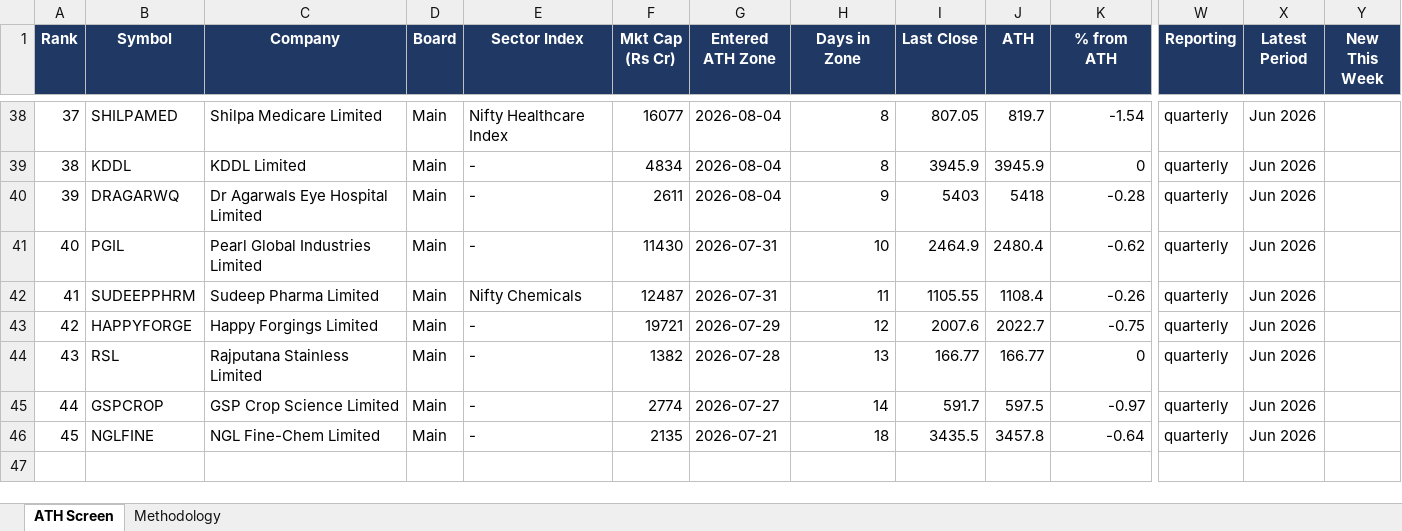
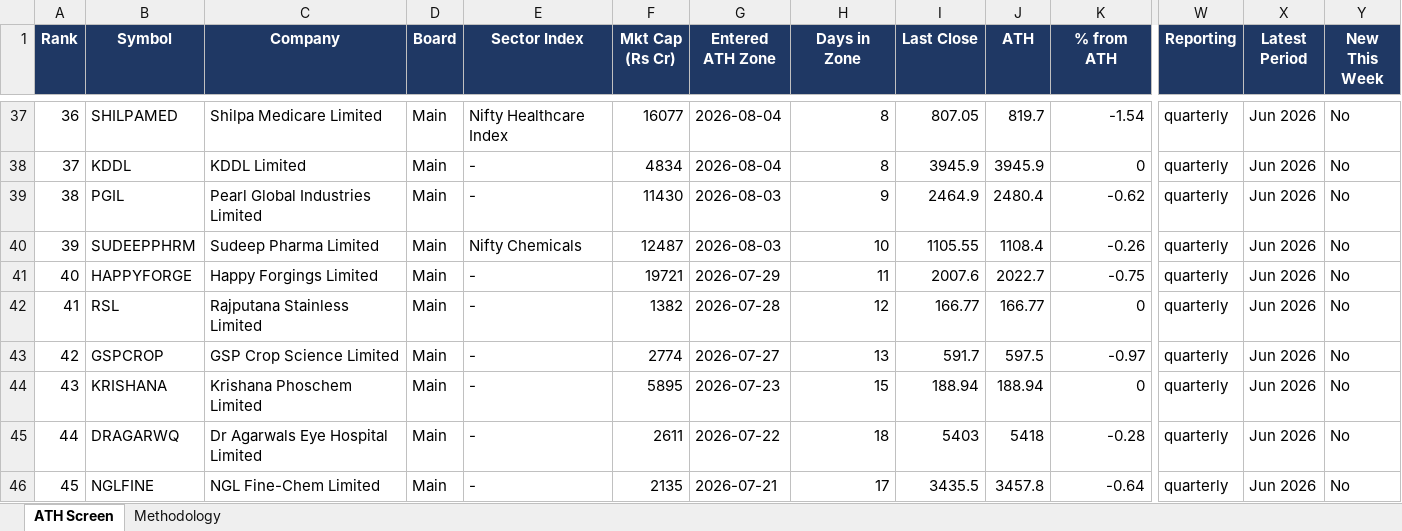
Before and after one commit to TaxPracto/ath-tracker, an Excel workbook: docs/ATH_Tracker_latest.xlsx, sheet ATH Screen, drawn as a sheet; only a part is shown, gaps mark what is left out; values as stored, in another font and other column widths than the file's, no borders; removed rows and columns are numbered as before the commit, all else as after; rows hold the shown columns only; the diff covers the shown part only; the diff names each change by its address in the sheet, - before the commit and + after, or states it on an @@ line.

```diff
--- a/docs/ATH_Tracker_latest.xlsx (sheet ATH Screen)
+++ b/docs/ATH_Tracker_latest.xlsx (sheet ATH Screen)
-A37 (Rank): 37
+A37 (Rank): 36
-Y37:Y38 (New This Week): (empty)
+Y37:Y38 (New This Week): No
-A38 (Rank): 38
+A38 (Rank): 37
-row 40: 39 | DRAGARWQ | Dr Agarwals Eye Hospital Limited | Main | - | 2611 | 2026-08-04 | 9 | 5403 | 5418 | -0.28 | quarterly | Jun 2026
-A39 (Rank): 40
+A39 (Rank): 38
-G39:G40 (Entered ATH Zone): 2026-07-31
+G39:G40 (Entered ATH Zone): 2026-08-03
-H39 (Days in Zone): 10
+H39 (Days in Zone): 9
-Y39:Y43 (New This Week): (empty)
+Y39:Y43 (New This Week): No
-A40 (Rank): 41
+A40 (Rank): 39
-H40 (Days in Zone): 11
+H40 (Days in Zone): 10
-A41 (Rank): 42
+A41 (Rank): 40
-H41 (Days in Zone): 12
+H41 (Days in Zone): 11
-A42 (Rank): 43
+A42 (Rank): 41
-H42 (Days in Zone): 13
+H42 (Days in Zone): 12
-A43 (Rank): 44
+A43 (Rank): 42
-H43 (Days in Zone): 14
+H43 (Days in Zone): 13
+row 44: 43 | KRISHANA | Krishana Phoschem Limited | Main | - | 5895 | 2026-07-23 | 15 | 188.94 | 188.94 | 0 | quarterly | Jun 2026 | No
+row 45: 44 | DRAGARWQ | Dr Agarwals Eye Hospital Limited | Main | - | 2611 | 2026-07-22 | 18 | 5403 | 5418 | -0.28 | quarterly | Jun 2026 | No
-H46 (Days in Zone): 18
+H46 (Days in Zone): 17
-Y46 (New This Week): (empty)
+Y46 (New This Week): No
```
Also changed, not shown: 1 added row, 2 removed rows and 62 edited cells elsewhere in this sheet, sheet Methodology, 3 other files.
